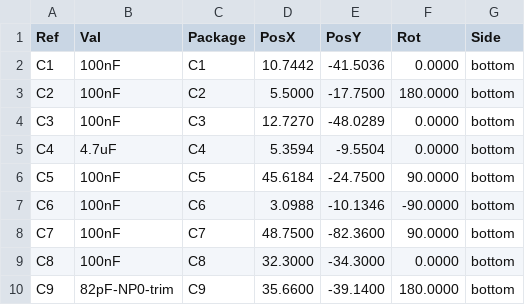
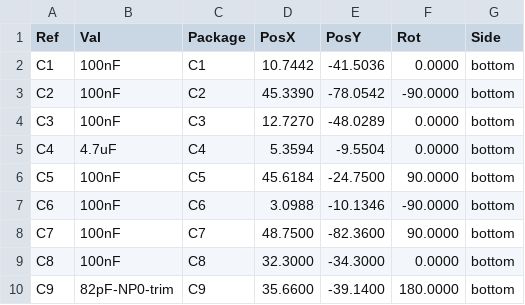
Before and after one commit to devinhorowitz/solar-business-card, a CSV file: Generated/fabdocs/solar-glow-drh-v3_0-bottom_pos.csv, drawn as a sheet; only a part is shown.

```diff
--- a/Generated/fabdocs/solar-glow-drh-v3_0-bottom_pos.csv
+++ b/Generated/fabdocs/solar-glow-drh-v3_0-bottom_pos.csv
@@ -2,3 +2,3 @@ Ref,Val,Package,PosX,PosY,Rot,Side
 "C1","100nF","C1",10.7442,-41.5036,0.0000,bottom
-"C2","100nF","C2",5.5000,-17.7500,180.0000,bottom
+"C2","100nF","C2",45.3390,-78.0542,-90.0000,bottom
 "C3","100nF","C3",12.7270,-48.0289,0.0000,bottom
```
Also changed, not shown: Generated/fabdocs/solar-glow-drh-v3_0-bom.csv, 12 other files.
